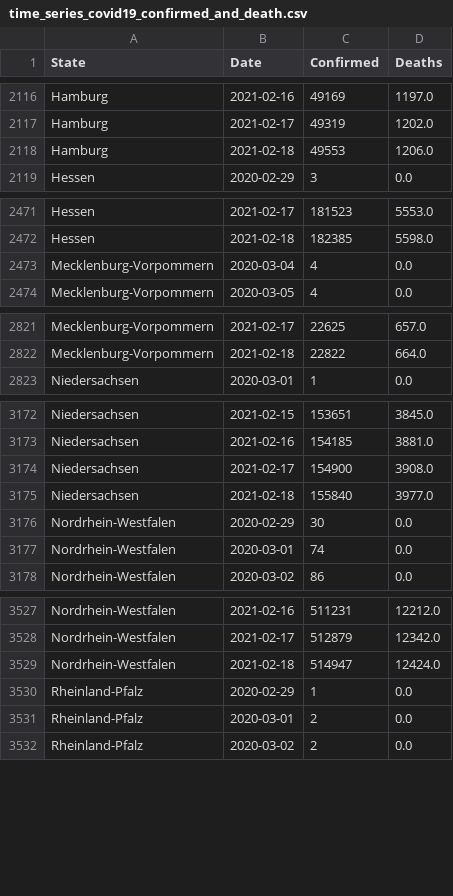
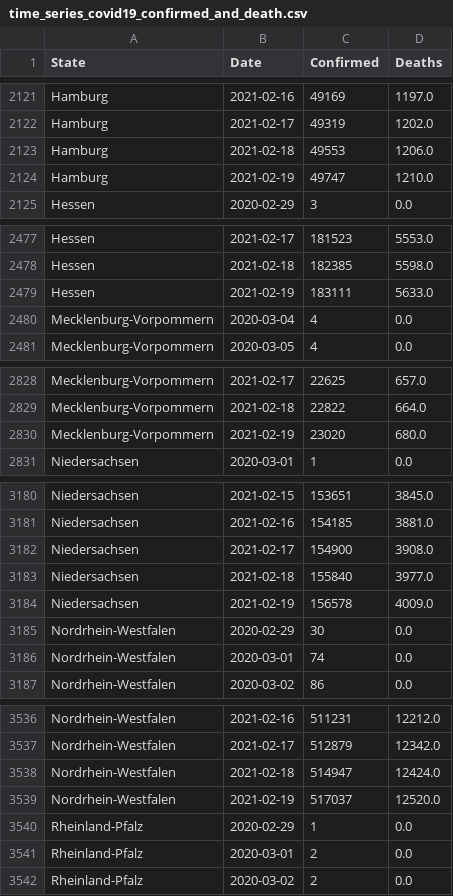
Before and after one commit to milanowicz/COVID-19-Dataset, a CSV file: data/rki/time_series_covid19_confirmed_and_death.csv, drawn as a sheet; only a part is shown, gaps mark what is left out; the diff covers the shown part only.

```diff
--- a/data/rki/time_series_covid19_confirmed_and_death.csv
+++ b/data/rki/time_series_covid19_confirmed_and_death.csv
@@ -2118,2 +2123,3 @@ Hamburg,2021-02-17,49319,1202.0
 Hamburg,2021-02-18,49553,1206.0
+Hamburg,2021-02-19,49747,1210.0
 Hessen,2020-02-29,3,0.0
@@ -2472,2 +2478,3 @@ Hessen,2021-02-17,181523,5553.0
 Hessen,2021-02-18,182385,5598.0
+Hessen,2021-02-19,183111,5633.0
 Mecklenburg-Vorpommern,2020-03-04,4,0.0
@@ -2822,2 +2829,3 @@ Mecklenburg-Vorpommern,2021-02-17,22625,657.0
 Mecklenburg-Vorpommern,2021-02-18,22822,664.0
+Mecklenburg-Vorpommern,2021-02-19,23020,680.0
 Niedersachsen,2020-03-01,1,0.0
@@ -3175,2 +3183,3 @@ Niedersachsen,2021-02-17,154900,3908.0
 Niedersachsen,2021-02-18,155840,3977.0
+Niedersachsen,2021-02-19,156578,4009.0
 Nordrhein-Westfalen,2020-02-29,30,0.0
@@ -3529,2 +3538,3 @@ Nordrhein-Westfalen,2021-02-17,512879,12342.0
 Nordrhein-Westfalen,2021-02-18,514947,12424.0
+Nordrhein-Westfalen,2021-02-19,517037,12520.0
 Rheinland-Pfalz,2020-02-29,1,0.0
```
Also changed, not shown: 11 added rows elsewhere in this file, data/jhu/time_series_covid19_grouped_by_countries.csv, data/jhu/time_series_covid19_grouped_by_days.csv, 1 other file.
